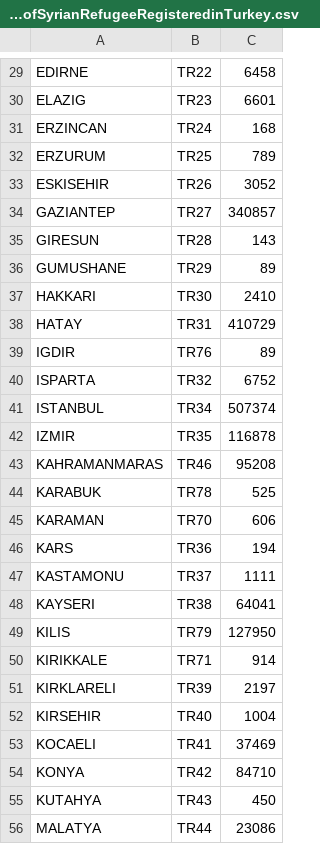
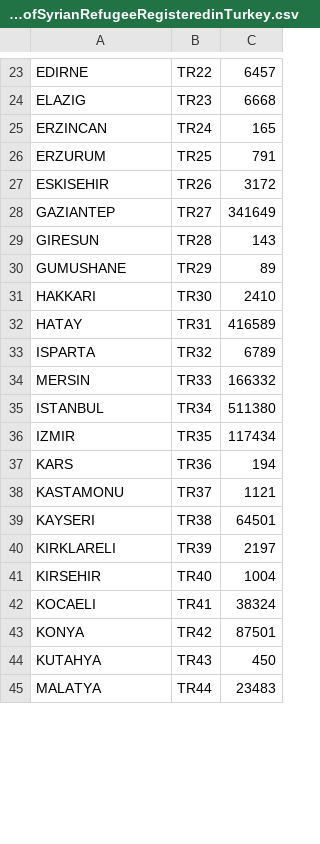
Before and after one commit to lombie/Data-for-Tools, a CSV file: Spreadsheets/ProvincialBreakdownofSyrianRefugeeRegisteredinTurkey.csv, drawn as a sheet; only a part is shown, gaps mark what is left out; removed rows and columns are numbered as before the commit, all else as after; the diff covers the shown part only; the diff names each change by its address in the sheet, - before the commit and + after, or states it on an @@ line.

```diff
--- a/Spreadsheets/ProvincialBreakdownofSyrianRefugeeRegisteredinTurkey.csv
+++ b/Spreadsheets/ProvincialBreakdownofSyrianRefugeeRegisteredinTurkey.csv
-C23: 6458
+C23: 6457
-C24: 6601
+C24: 6668
-C25: 168
+C25: 165
-C26: 789
+C26: 791
-C27: 3052
+C27: 3172
-C28: 340857
+C28: 341649
-C32: 410729
+C32: 416589
@@ row 39 moved to row 77: IGDIR @@
-C33: 6752
+C33: 6789
+row 34: MERSIN | TR33 | 166332
-C35: 507374
+C35: 511380
-C36: 116878
+C36: 117434
-row 43: KAHRAMANMARAS | TR46 | 95208
@@ row 44 moved to row 79: KARABUK @@
-row 45: KARAMAN | TR70 | 606
-C38: 1111
+C38: 1121
-C39: 64041
+C39: 64501
-row 49: KILIS | TR79 | 127950
-row 50: KIRIKKALE | TR71 | 914
-C42: 37469
+C42: 38324
-C43: 84710
+C43: 87501
-C45: 23086
+C45: 23483
```
Also changed, not shown: 13 added rows, 10 removed rows, 2 moved rows and 32 edited cells elsewhere in this file.
